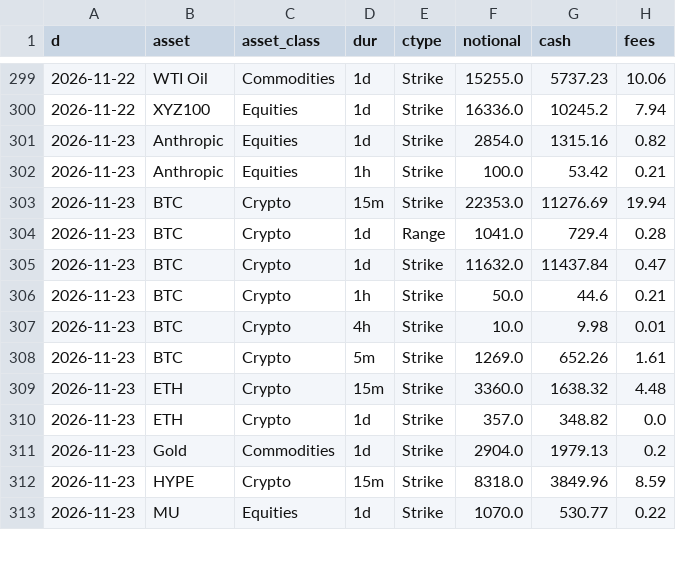
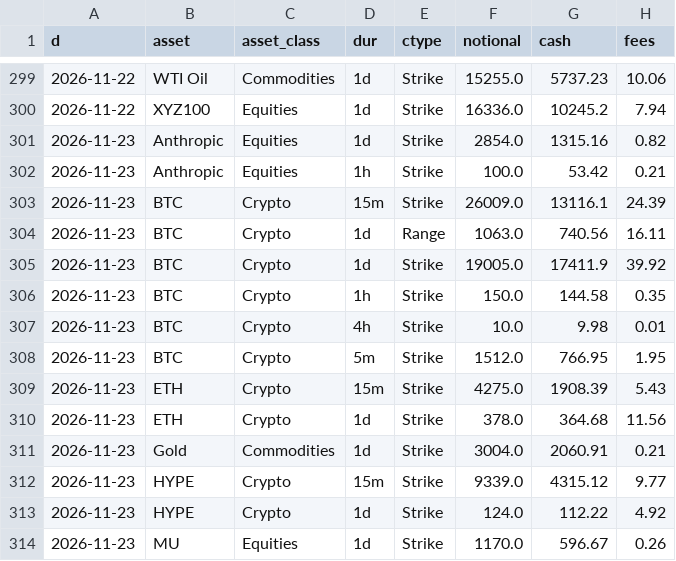
Before and after one commit to coreyjoshuamiller/prediction-market-public-metrics, a CSV file: data/hyperliquid_volume_daily.csv, drawn as a sheet; only a part is shown, gaps mark what is left out; the diff covers the shown part only.

```diff
--- a/data/hyperliquid_volume_daily.csv
+++ b/data/hyperliquid_volume_daily.csv
@@ -302,12 +302,13 @@ d,asset,asset_class,dur,ctype,notional,cash,fees
 2026-11-23,Anthropic,Equities,1h,Strike,100.0,53.42,0.21
-2026-11-23,BTC,Crypto,15m,Strike,22353.0,11276.69,19.94
-2026-11-23,BTC,Crypto,1d,Range,1041.0,729.4,0.28
-2026-11-23,BTC,Crypto,1d,Strike,11632.0,11437.84,0.47
-2026-11-23,BTC,Crypto,1h,Strike,50.0,44.6,0.21
+2026-11-23,BTC,Crypto,15m,Strike,26009.0,13116.1,24.39
+2026-11-23,BTC,Crypto,1d,Range,1063.0,740.56,16.11
+2026-11-23,BTC,Crypto,1d,Strike,19005.0,17411.9,39.92
+2026-11-23,BTC,Crypto,1h,Strike,150.0,144.58,0.35
 2026-11-23,BTC,Crypto,4h,Strike,10.0,9.98,0.01
-2026-11-23,BTC,Crypto,5m,Strike,1269.0,652.26,1.61
-2026-11-23,ETH,Crypto,15m,Strike,3360.0,1638.32,4.48
-2026-11-23,ETH,Crypto,1d,Strike,357.0,348.82,0.0
-2026-11-23,Gold,Commodities,1d,Strike,2904.0,1979.13,0.2
-2026-11-23,HYPE,Crypto,15m,Strike,8318.0,3849.96,8.59
-2026-11-23,MU,Equities,1d,Strike,1070.0,530.77,0.22
+2026-11-23,BTC,Crypto,5m,Strike,1512.0,766.95,1.95
+2026-11-23,ETH,Crypto,15m,Strike,4275.0,1908.39,5.43
+2026-11-23,ETH,Crypto,1d,Strike,378.0,364.68,11.56
+2026-11-23,Gold,Commodities,1d,Strike,3004.0,2060.91,0.21
+2026-11-23,HYPE,Crypto,15m,Strike,9339.0,4315.12,9.77
+2026-11-23,HYPE,Crypto,1d,Strike,124.0,112.22,4.92
+2026-11-23,MU,Equities,1d,Strike,1170.0,596.67,0.26
```
Also changed, not shown: 19 edited cells elsewhere in this file, 4 other files.
